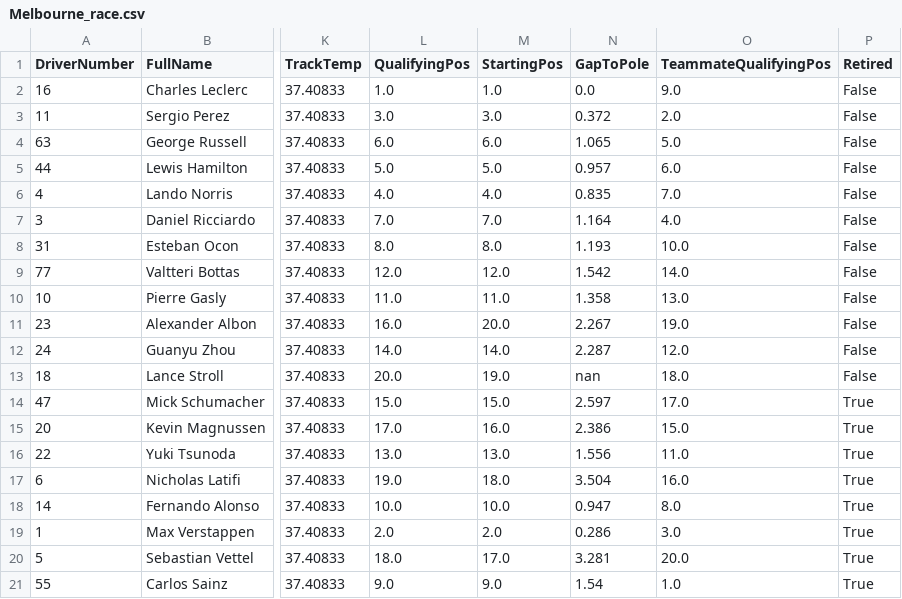
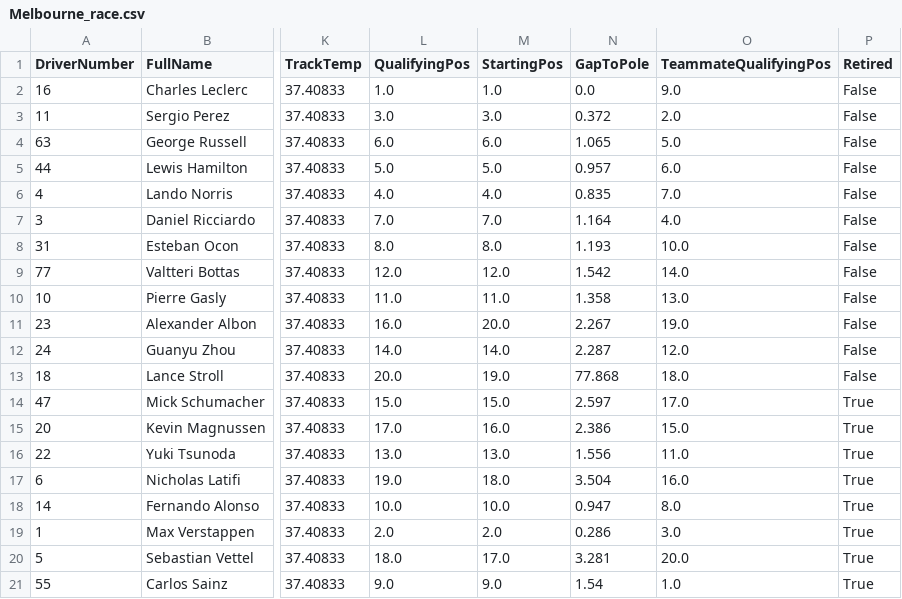
Before and after one commit to priyansh3010/F1Project, a CSV file: 2022/Melbourne_race.csv, drawn as a sheet; only a part is shown, gaps mark what is left out; the diff names each change by its address in the sheet, - before the commit and + after, or states it on an @@ line.

```diff
--- a/2022/Melbourne_race.csv
+++ b/2022/Melbourne_race.csv
-N13 (GapToPole): nan
+N13 (GapToPole): 77.868
```
Also changed, not shown: 2022/Imola_race.csv, 2022/Miami_race.csv, 20 other files.
